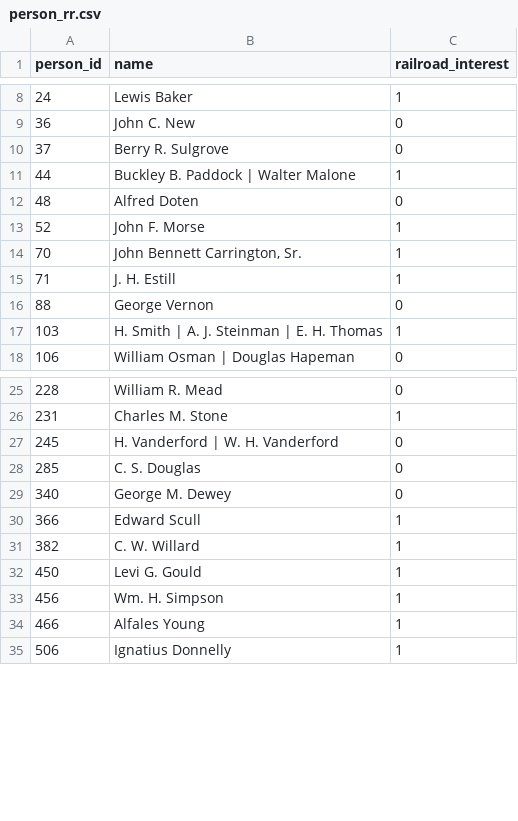
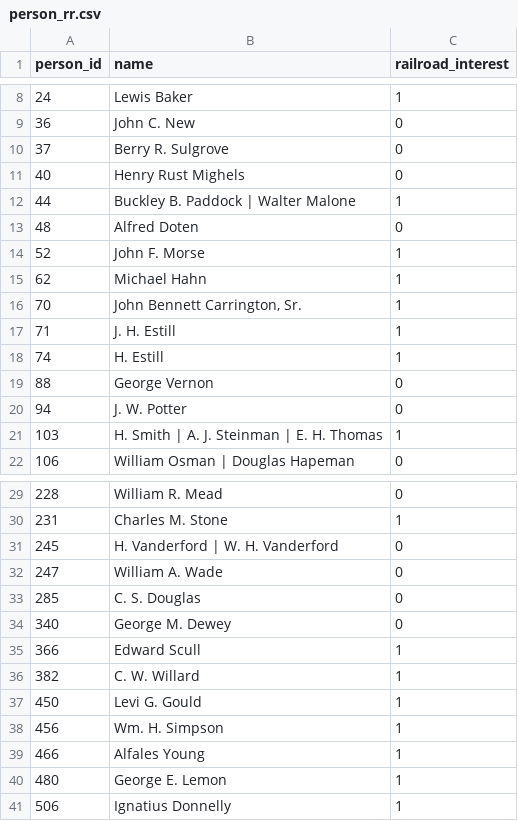
Before and after one commit to samwtorr/EC465-American-Newspapers, a CSV file: data_analysis/intermediate/person_rr.csv, drawn as a sheet; only a part is shown, gaps mark what is left out.

```diff
--- a/data_analysis/intermediate/person_rr.csv
+++ b/data_analysis/intermediate/person_rr.csv
@@ -10,2 +10,3 @@ person_id,name,railroad_interest
 37,Berry R. Sulgrove,0
+40,Henry Rust Mighels,0
 44,Buckley B. Paddock | Walter Malone,1
@@ -13,5 +14,8 @@ person_id,name,railroad_interest
 52,John F. Morse,1
+62,Michael Hahn,1
 70,"John Bennett Carrington, Sr.",1
 71,J. H. Estill,1
+74,H. Estill,1
 88,George Vernon,0
+94,J. W. Potter,0
 103,H. Smith | A. J. Steinman | E. H. Thomas,1
@@ -27,2 +31,3 @@ person_id,name,railroad_interest
 245,H. Vanderford | W. H. Vanderford,0
+247,William A. Wade,0
 285,C. S. Douglas,0
@@ -34,2 +39,3 @@ person_id,name,railroad_interest
 466,Alfales Young,1
+480,George E. Lemon,1
 506,Ignatius Donnelly,1
```
Also changed, not shown: data_analysis/intermediate/analysis_sample.csv, data_analysis/intermediate/paper_year_rr.csv, 54 other files.
